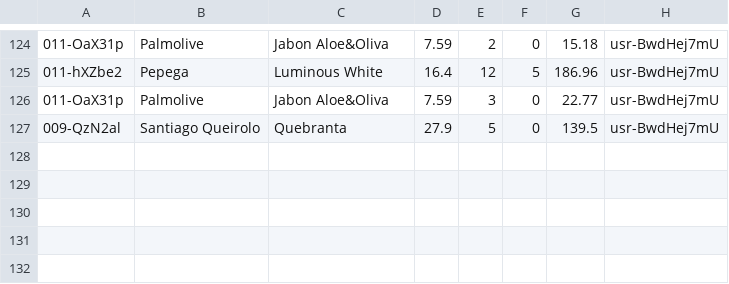
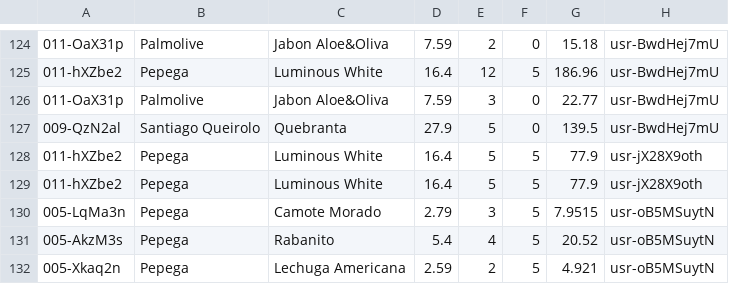
Before and after one commit to FancyBiscuitz/Proyect, a CSV file: purchases.csv, drawn as a sheet; only a part is shown, gaps mark what is left out.

```diff
--- a/purchases.csv
+++ b/purchases.csv
@@ -127 +127,6 @@
 009-QzN2al,Santiago Queirolo,Quebranta,27.9,5,0,139.5,usr-BwdHej7mU
+011-hXZbe2,Pepega,Luminous White,16.4,5,5,77.9,usr-jX28X9oth
+011-hXZbe2,Pepega,Luminous White,16.4,5,5,77.9,usr-jX28X9oth
+005-LqMa3n,Pepega,Camote Morado,2.79,3,5,7.9515,usr-oB5MSuytN
+005-AkzM3s,Pepega,Rabanito,5.4,4,5,20.52,usr-oB5MSuytN
+005-Xkaq2n,Pepega,Lechuga Americana,2.59,2,5,4.921,usr-oB5MSuytN
```
Also changed, not shown: products.csv, 19 other files.
